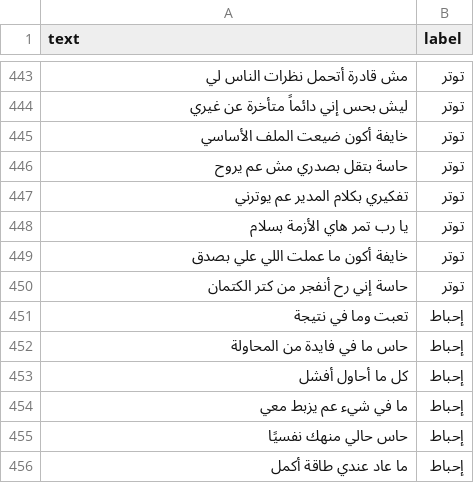
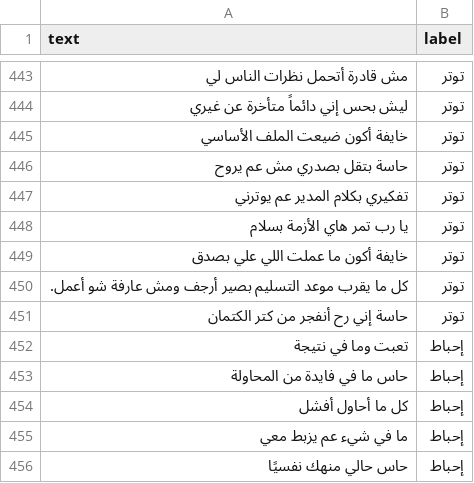
Before and after one commit to maram-elaian/NLP_project_arabic, a CSV file: arabic_txt_data.csv, drawn as a sheet; only a part is shown, gaps mark what is left out; the shorter side is filled out with more unchanged rows; the diff names each change by its address in the sheet, - before the commit and + after, or states it on an @@ line.

```diff
--- a/arabic_txt_data.csv
+++ b/arabic_txt_data.csv
+row 450: كل ما يقرب موعد التسليم بصير أرجف ومش عارفة شو أعمل. | توتر
```
Also changed, not shown: 3 other files.
